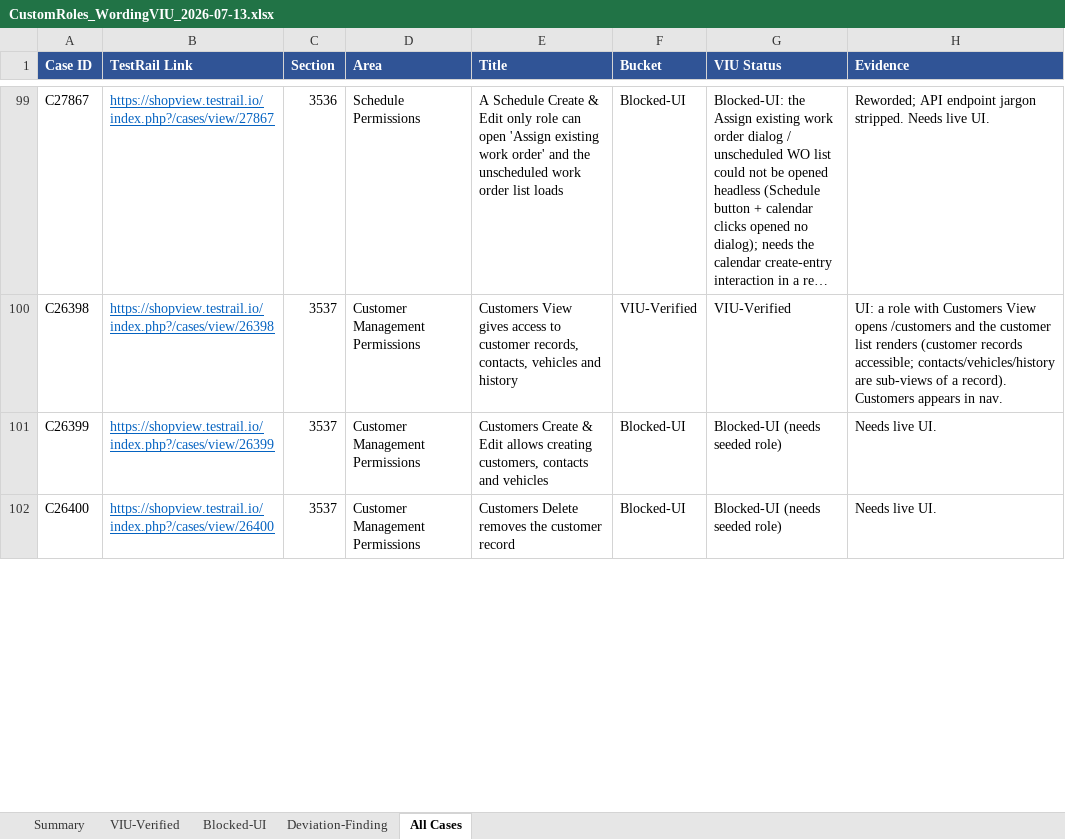
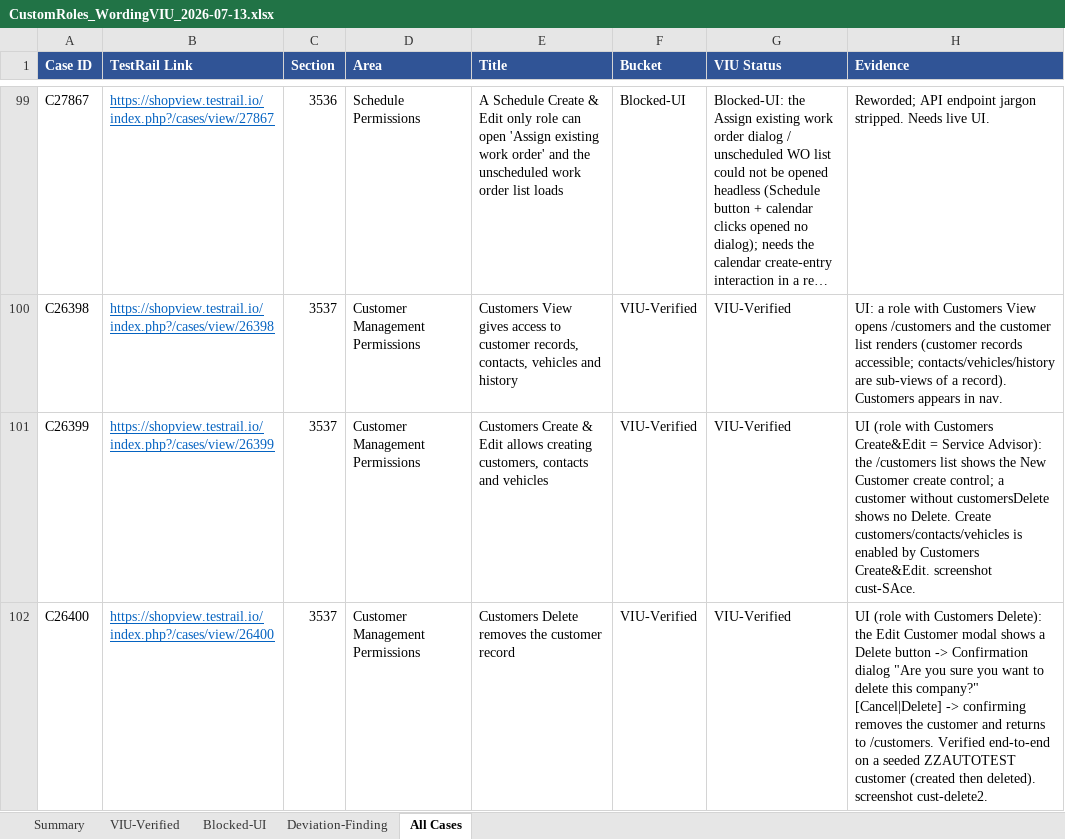
Before and after one commit to bilalmuzamil-sketch/Manual-test-Cases, an Excel workbook: build/custom-roles-run/CustomRoles_WordingVIU_2026-07-13.xlsx, sheet All Cases, drawn as a sheet; only a part is shown, gaps mark what is left out; long unchanged cells end in …; values as stored, in another font and other column widths than the file's, no borders; the diff covers the shown part only; the diff names each change by its address in the sheet, - before the commit and + after, or states it on an @@ line.

```diff
--- a/build/custom-roles-run/CustomRoles_WordingVIU_2026-07-13.xlsx (sheet All Cases)
+++ b/build/custom-roles-run/CustomRoles_WordingVIU_2026-07-13.xlsx (sheet All Cases)
-F101:F102 (Bucket): Blocked-UI
+F101:F102 (Bucket): VIU-Verified
-G101:G102 (VIU Status): Blocked-UI (needs seeded role)
+G101:G102 (VIU Status): VIU-Verified
-H101 (Evidence): Needs live UI.
+H101 (Evidence): UI (role with Customers Create&Edit = Service Advisor): the /customers list shows the New Customer create control; a customer without customersDelete shows no Delete. Create customers/contacts/vehicles is enabled by Customers Create&Edit. screenshot cust-SAce.
-H102 (Evidence): Needs live UI.
+H102 (Evidence): UI (role with Customers Delete): the Edit Customer modal shows a Delete button -> Confirmation dialog "Are you sure you want to delete this company?" [Cancel|Delete] -> confirming removes the customer and returns to /customers. Verified end-to-end on a seeded ZZAUTOTEST customer (created then deleted). screenshot cust-delete2.
```
Also changed, not shown: 18 edited cells elsewhere in this sheet, sheet Blocked-UI, sheet VIU-Verified, sheet Summary, 4 other files.
